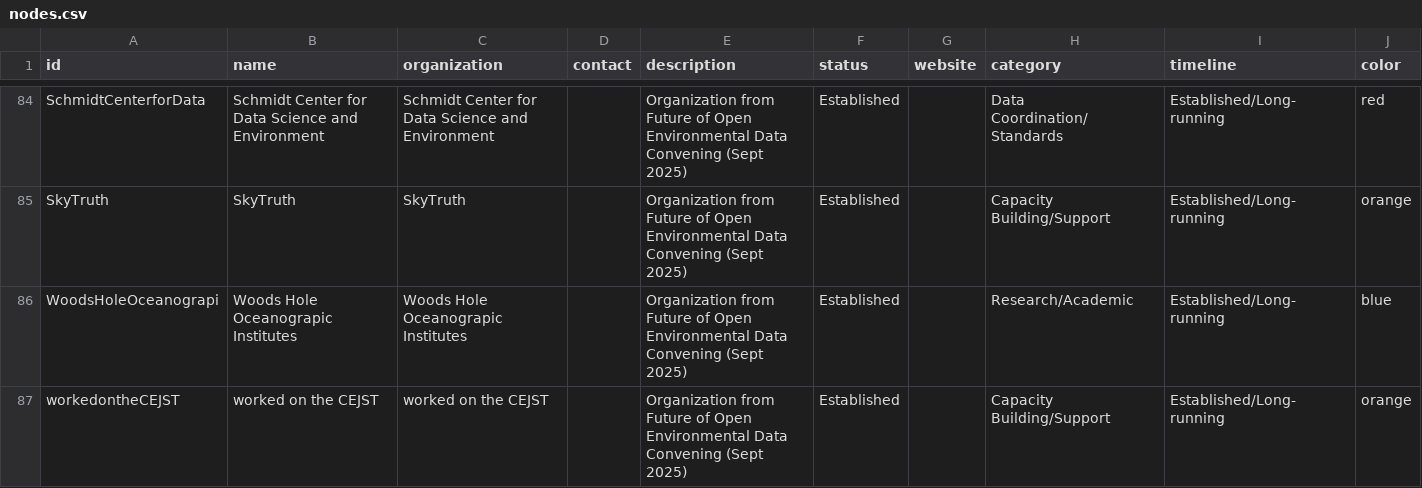
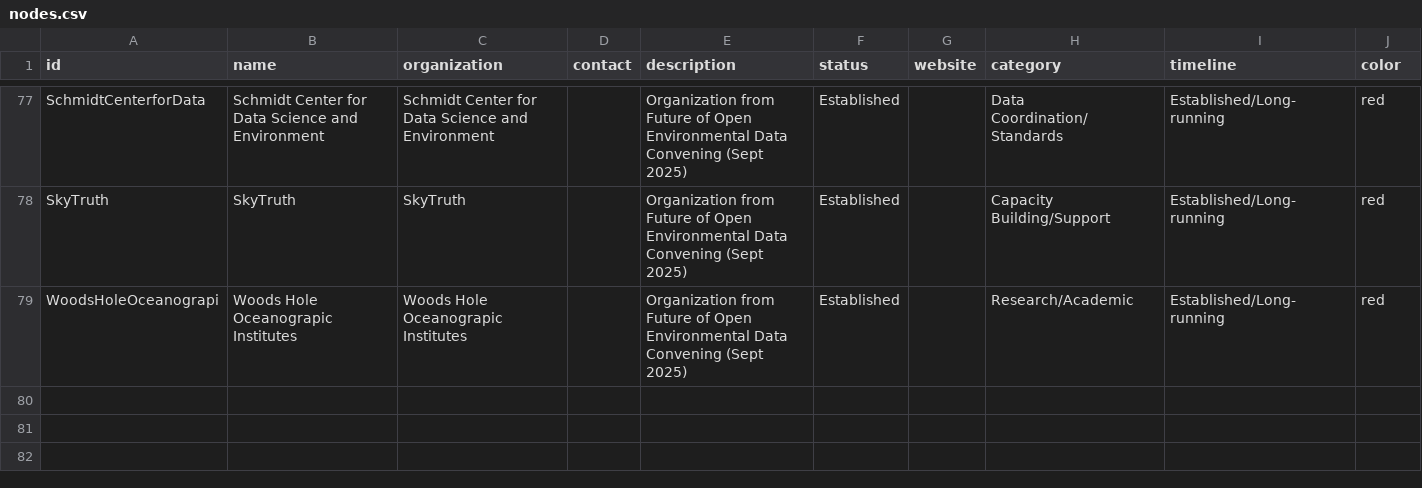
Before and after one commit to Public-Environmental-Data-Partners/PEDP-Network-Map, a CSV file: data/processed/nodes.csv, drawn as a sheet; only a part is shown, gaps mark what is left out; removed rows and columns are numbered as before the commit, all else as after; the diff covers the shown part only; the diff names each change by its address in the sheet, - before the commit and + after, or states it on an @@ line.

```diff
--- a/data/processed/nodes.csv
+++ b/data/processed/nodes.csv
-J78 (color): orange
+J78 (color): red
-J79 (color): blue
+J79 (color): red
-row 87: workedontheCEJST | worked on the CEJST | worked on the CEJST |  | Organization from Future of Open Environmental Data Convening (Sept 2025) | Established |  | Capacity Building/Support | Established/Long-running | orange
```
Also changed, not shown: 7 removed rows and 19 edited cells elsewhere in this file, 4 other files.
